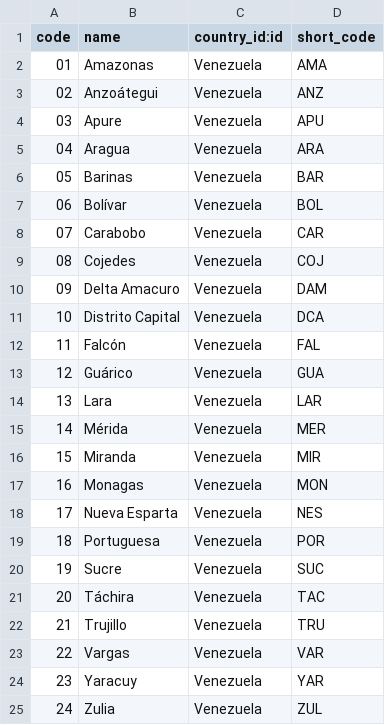
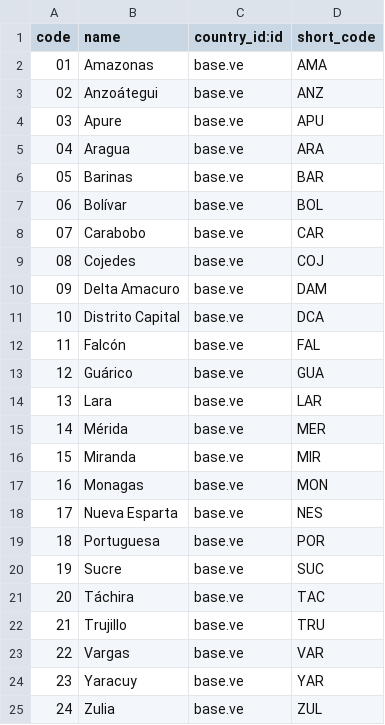
Before and after one commit to omarquez-payall/corpoelec-automatizacion-factura, a CSV file: formato-factura/data/res.country.state.csv, drawn as a sheet.

Commit message:
[FIX] country external id

```diff
--- a/formato-factura/data/res.country.state.csv
+++ b/formato-factura/data/res.country.state.csv
@@ -1,25 +1,25 @@
 "code","name","country_id:id","short_code"
-"01","Amazonas","Venezuela","AMA"
-"02","Anzoátegui","Venezuela","ANZ"
-"03","Apure","Venezuela","APU"
-"04","Aragua","Venezuela","ARA"
-"05","Barinas","Venezuela","BAR"
-"06","Bolívar","Venezuela","BOL"
-"07","Carabobo","Venezuela","CAR"
-"08","Cojedes","Venezuela","COJ"
-"09","Delta Amacuro","Venezuela","DAM"
-"10","Distrito Capital","Venezuela","DCA"
-"11","Falcón","Venezuela","FAL"
-"12","Guárico","Venezuela","GUA"
-"13","Lara","Venezuela","LAR"
-"14","Mérida","Venezuela","MER"
-"15","Miranda","Venezuela","MIR"
-"16","Monagas","Venezuela","MON"
-"17","Nueva Esparta","Venezuela","NES"
-"18","Portuguesa","Venezuela","POR"
-"19","Sucre","Venezuela","SUC"
-"20","Táchira","Venezuela","TAC"
-"21","Trujillo","Venezuela","TRU"
-"22","Vargas","Venezuela","VAR"
-"23","Yaracuy","Venezuela","YAR"
-"24","Zulia","Venezuela","ZUL"
+"01","Amazonas","base.ve","AMA"
+"02","Anzoátegui","base.ve","ANZ"
+"03","Apure","base.ve","APU"
+"04","Aragua","base.ve","ARA"
+"05","Barinas","base.ve","BAR"
+"06","Bolívar","base.ve","BOL"
+"07","Carabobo","base.ve","CAR"
+"08","Cojedes","base.ve","COJ"
+"09","Delta Amacuro","base.ve","DAM"
+"10","Distrito Capital","base.ve","DCA"
+"11","Falcón","base.ve","FAL"
+"12","Guárico","base.ve","GUA"
+"13","Lara","base.ve","LAR"
+"14","Mérida","base.ve","MER"
+"15","Miranda","base.ve","MIR"
+"16","Monagas","base.ve","MON"
+"17","Nueva Esparta","base.ve","NES"
+"18","Portuguesa","base.ve","POR"
+"19","Sucre","base.ve","SUC"
+"20","Táchira","base.ve","TAC"
+"21","Trujillo","base.ve","TRU"
+"22","Vargas","base.ve","VAR"
+"23","Yaracuy","base.ve","YAR"
+"24","Zulia","base.ve","ZUL"
```
